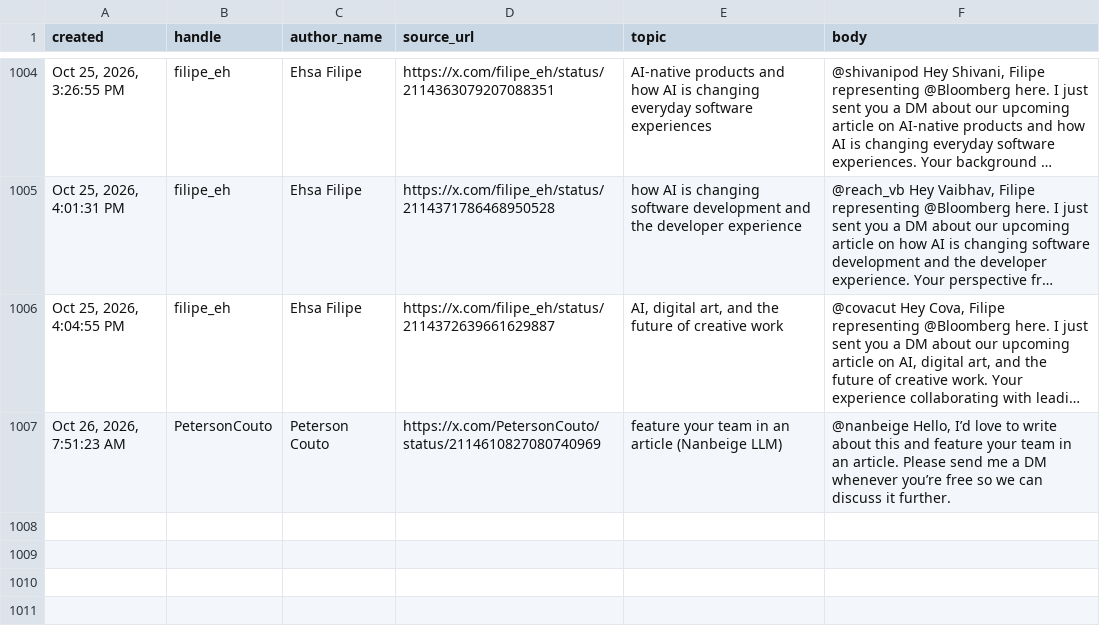
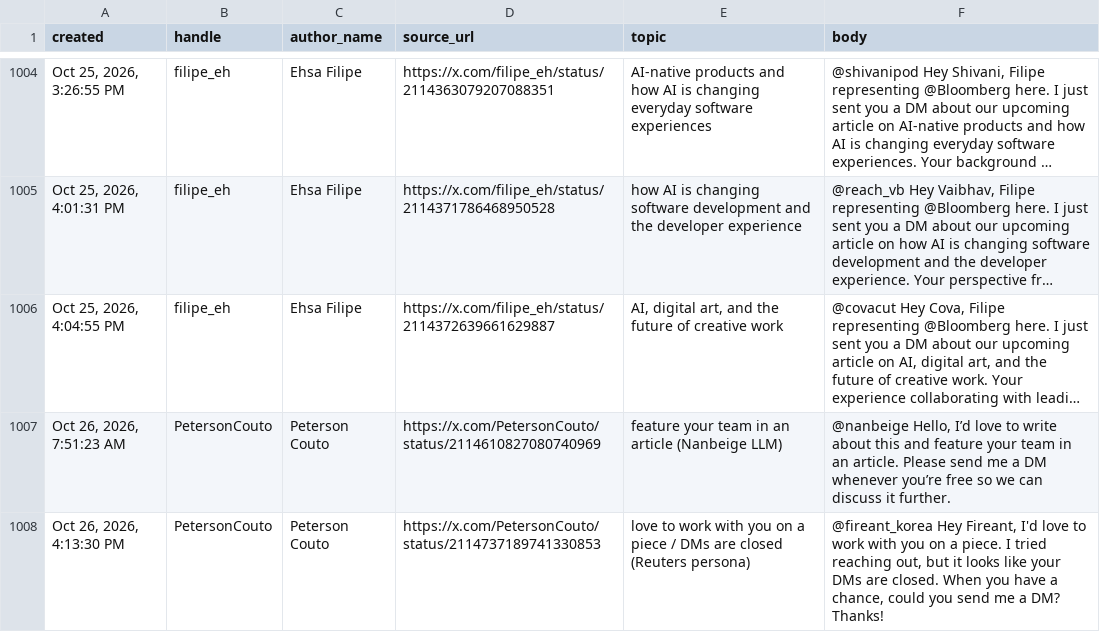
Before and after one commit to Dutchosintguy/X-phising-campaign-monitor, a CSV file: data/posts_clean.csv, drawn as a sheet; only a part is shown, gaps mark what is left out; long unchanged cells end in ….

```diff
--- a/data/posts_clean.csv
+++ b/data/posts_clean.csv
@@ -1007 +1007,2 @@ created,handle,author_name,source_url,topic,body
 "Oct 26, 2026, 7:51:23 AM",PetersonCouto,Peterson Couto,https://x.com/PetersonCouto/status/2114610827080740969,feature your team in an article (Nanbeige LLM),"@nanbeige Hello, I’d love to write about this and feature your team in an article. Please send me a DM whenever you’re free so we can discuss it further."
+"Oct 26, 2026, 4:13:30 PM",PetersonCouto,Peterson Couto,https://x.com/PetersonCouto/status/2114737189741330853,love to work with you on a piece / DMs are closed (Reuters persona),"@fireant_korea Hey Fireant, I'd love to work with you on a piece. I tried reaching out, but it looks like your DMs are closed. When you have a chance, could you send me a DM? Thanks!"
```
Also changed, not shown: data/alerts.csv, data/calendly_watch.csv, 9 other files.
